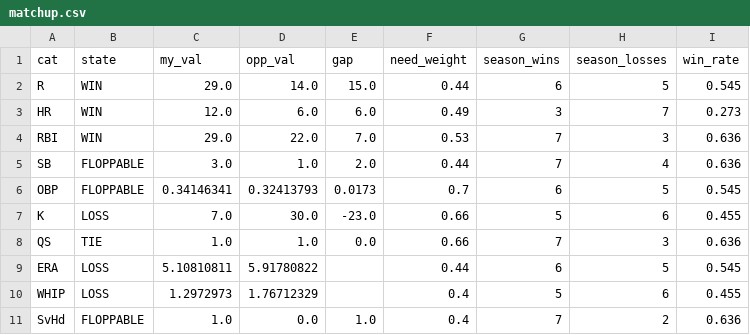
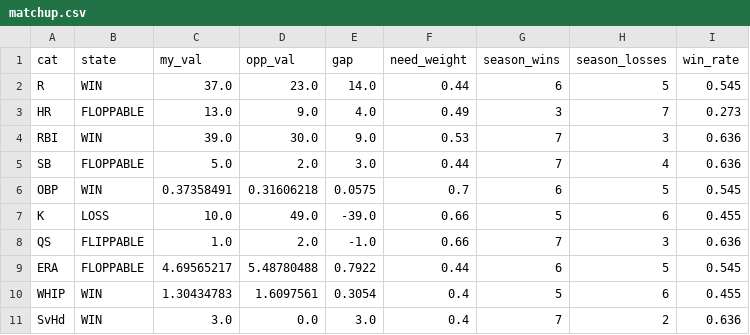
Before and after one commit to nickguarriello/pitch-slap, a CSV file: docs/data/matchup.csv, drawn as a sheet.

```diff
--- a/docs/data/matchup.csv
+++ b/docs/data/matchup.csv
@@ -1,11 +1,11 @@
 cat,state,my_val,opp_val,gap,need_weight,season_wins,season_losses,win_rate
-R,WIN,29.0,14.0,15.0,0.44,6,5,0.545
-HR,WIN,12.0,6.0,6.0,0.49,3,7,0.273
-RBI,WIN,29.0,22.0,7.0,0.53,7,3,0.636
-SB,FLOPPABLE,3.0,1.0,2.0,0.44,7,4,0.636
-OBP,FLOPPABLE,0.34146341,0.32413793,0.0173,0.7,6,5,0.545
-K,LOSS,7.0,30.0,-23.0,0.66,5,6,0.455
-QS,TIE,1.0,1.0,0.0,0.66,7,3,0.636
-ERA,LOSS,5.10810811,5.91780822,,0.44,6,5,0.545
-WHIP,LOSS,1.2972973,1.76712329,,0.4,5,6,0.455
-SvHd,FLOPPABLE,1.0,0.0,1.0,0.4,7,2,0.636
+R,WIN,37.0,23.0,14.0,0.44,6,5,0.545
+HR,FLOPPABLE,13.0,9.0,4.0,0.49,3,7,0.273
+RBI,WIN,39.0,30.0,9.0,0.53,7,3,0.636
+SB,FLOPPABLE,5.0,2.0,3.0,0.44,7,4,0.636
+OBP,WIN,0.37358491,0.31606218,0.0575,0.7,6,5,0.545
+K,LOSS,10.0,49.0,-39.0,0.66,5,6,0.455
+QS,FLIPPABLE,1.0,2.0,-1.0,0.66,7,3,0.636
+ERA,FLOPPABLE,4.69565217,5.48780488,0.7922,0.44,6,5,0.545
+WHIP,WIN,1.30434783,1.6097561,0.3054,0.4,5,6,0.455
+SvHd,WIN,3.0,0.0,3.0,0.4,7,2,0.636
```
Also changed, not shown: docs/data/roster.csv, 8 other files.
